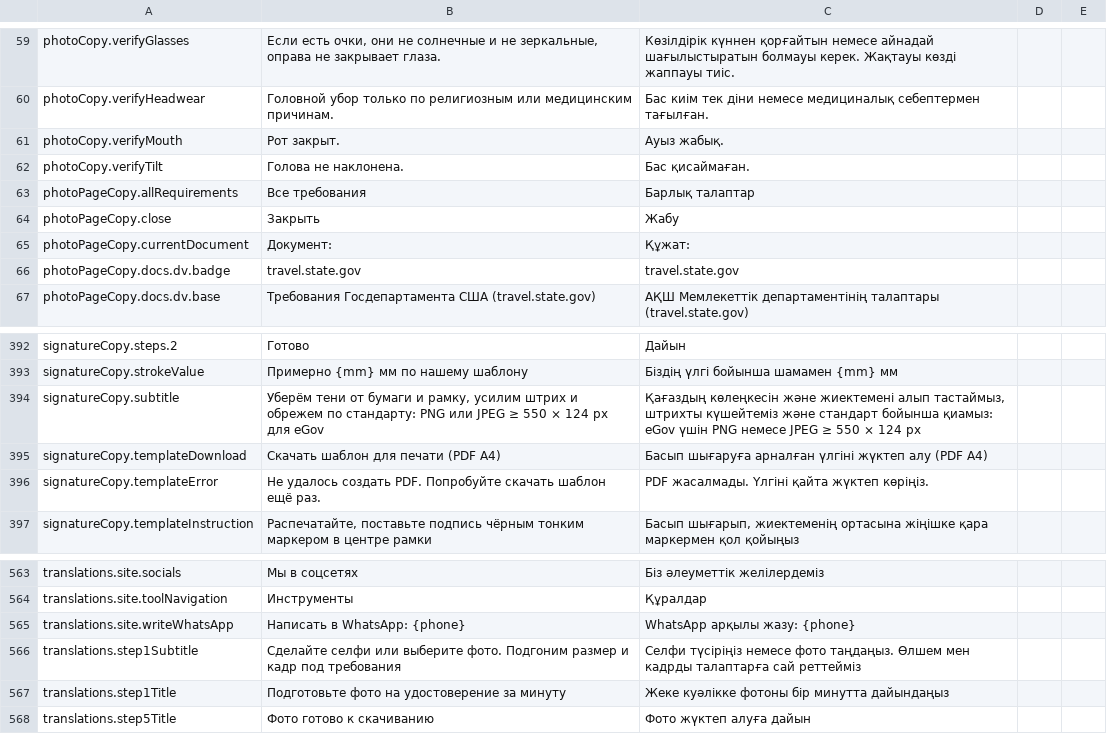
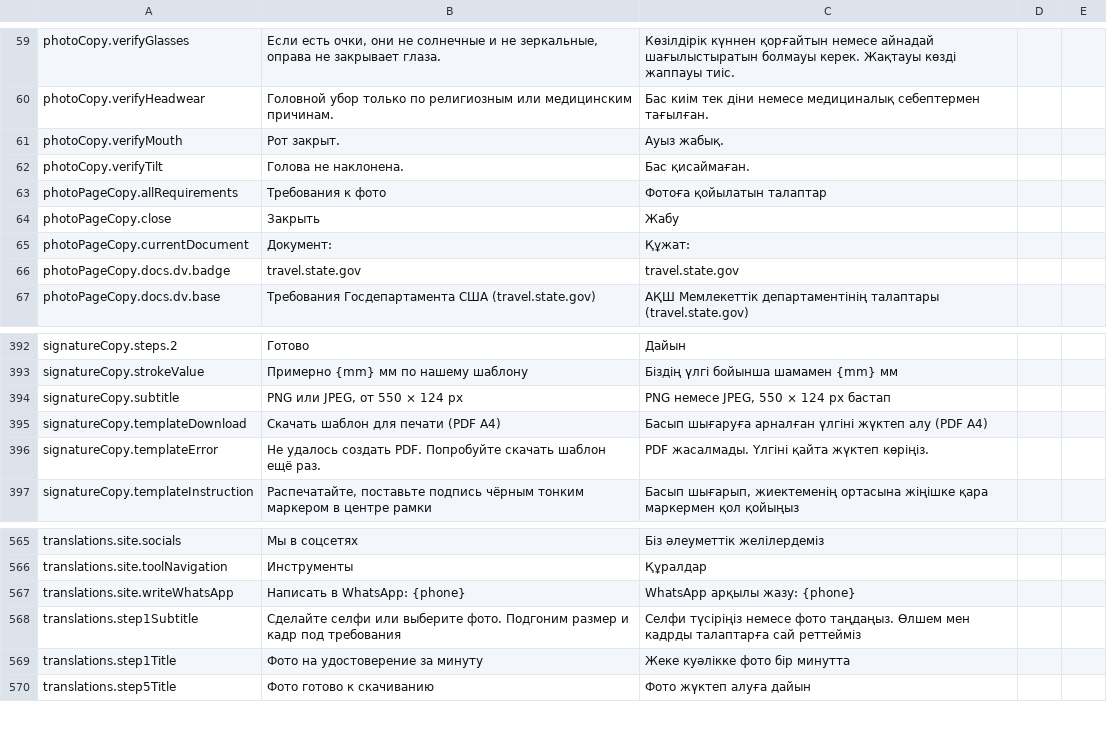
Before and after one commit to Tarlan2006/photo-nexcel, a CSV file: docs/kz-review.csv, drawn as a sheet; only a part is shown, gaps mark what is left out; the diff covers the shown part only.

```diff
--- a/docs/kz-review.csv
+++ b/docs/kz-review.csv
@@ -62,3 +62,3 @@
 "photoCopy.verifyTilt","Голова не наклонена.","Бас қисаймаған.","",""
-"photoPageCopy.allRequirements","Все требования","Барлық талаптар","",""
+"photoPageCopy.allRequirements","Требования к фото","Фотоға қойылатын талаптар","",""
 "photoPageCopy.close","Закрыть","Жабу","",""
@@ -393,3 +393,3 @@
 "signatureCopy.strokeValue","Примерно {mm} мм по нашему шаблону","Біздің үлгі бойынша шамамен {mm} мм","",""
-"signatureCopy.subtitle","Уберём тени от бумаги и рамку, усилим штрих и обрежем по стандарту: PNG или JPEG ≥ 550 × 124 px для eGov","Қағаздың көлеңкесін және жиектемені алып тастаймыз, штрихты күшейтеміз және стандарт бойынша қиамыз: eGov үшін PNG немесе JPEG ≥ 550 × 124 px","",""
+"signatureCopy.subtitle","PNG или JPEG, от 550 × 124 px","PNG немесе JPEG, 550 × 124 px бастап","",""
 "signatureCopy.templateDownload","Скачать шаблон для печати (PDF А4)","Басып шығаруға арналған үлгіні жүктеп алу (PDF А4)","",""
@@ -566,3 +568,3 @@
 "translations.step1Subtitle","Сделайте селфи или выберите фото. Подгоним размер и кадр под требования","Селфи түсіріңіз немесе фото таңдаңыз. Өлшем мен кадрды талаптарға сай реттейміз","",""
-"translations.step1Title","Подготовьте фото на удостоверение за минуту","Жеке куәлікке фотоны бір минутта дайындаңыз","",""
+"translations.step1Title","Фото на удостоверение за минуту","Жеке куәлікке фото бір минутта","",""
 "translations.step5Title","Фото готово к скачиванию","Фото жүктеп алуға дайын","",""
```
Also changed, not shown: 2 added rows and 22 edited cells elsewhere in this file, 12 other files.
